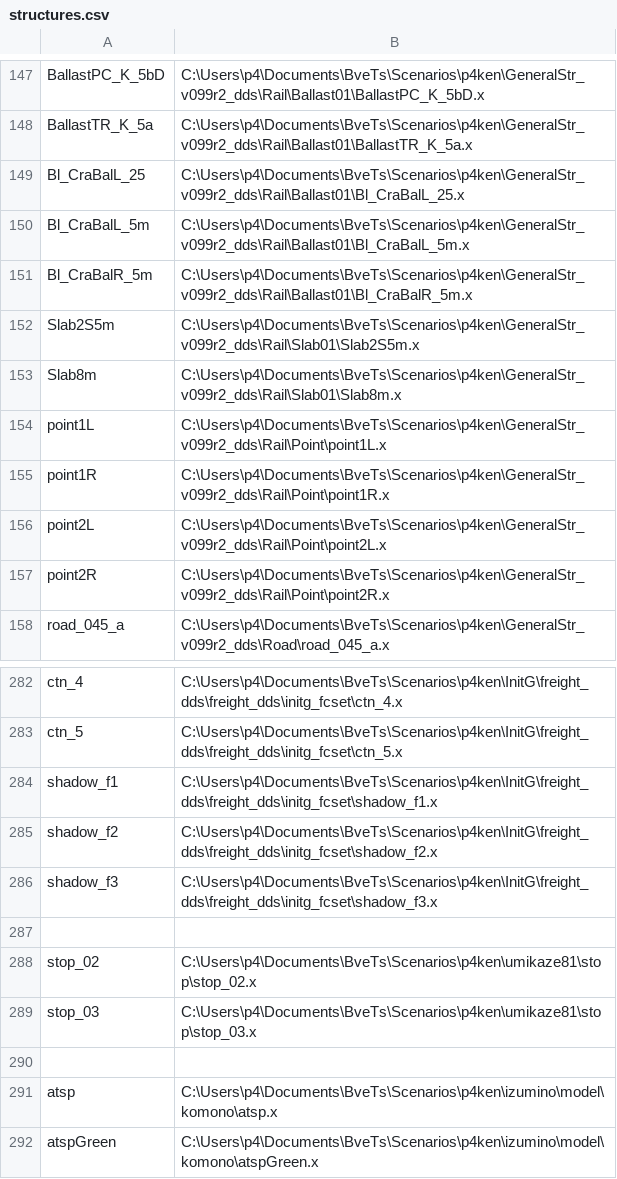
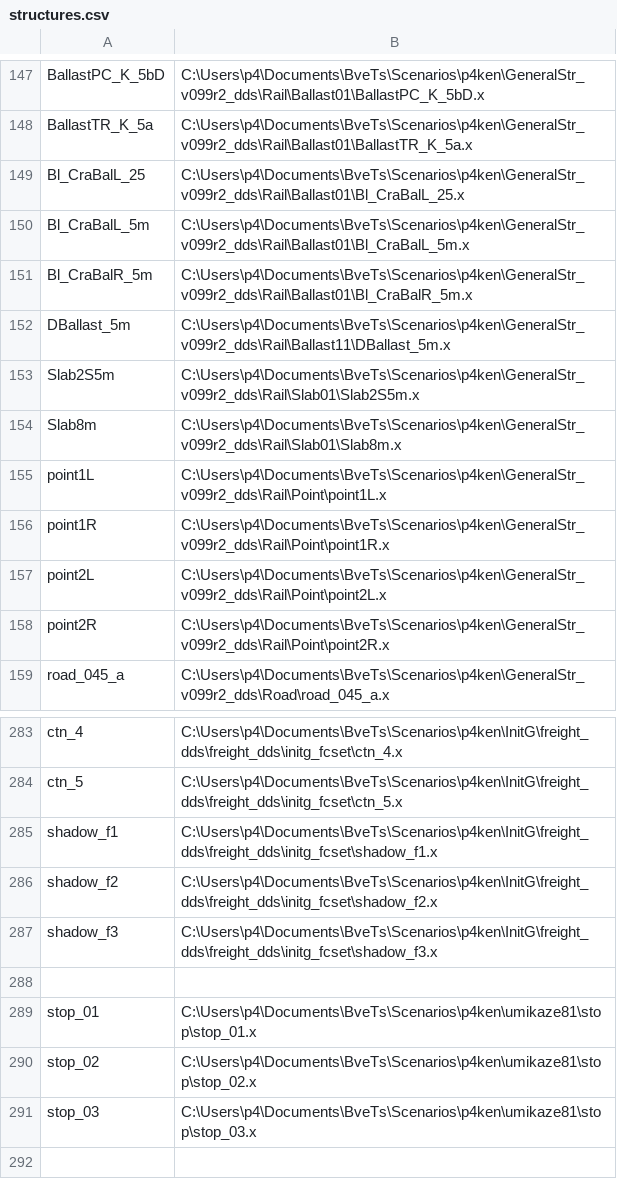
Before and after one commit to p4ken/sj-map, a CSV file: landscape/structures.csv, drawn as a sheet; only a part is shown, gaps mark what is left out; the shorter side is filled out with more unchanged rows; the diff names each change by its address in the sheet, - before the commit and + after, or states it on an @@ line.

```diff
--- a/landscape/structures.csv
+++ b/landscape/structures.csv
+row 152: DBallast_5m | C:\Users\p4\Documents\BveTs\Scenarios\p4ken\GeneralStr_v099r2_dds\Rail\Ballast11\DBallast_5m.x
+row 289: stop_01 | C:\Users\p4\Documents\BveTs\Scenarios\p4ken\umikaze81\stop\stop_01.x
```
Also changed, not shown: 25 other files.
